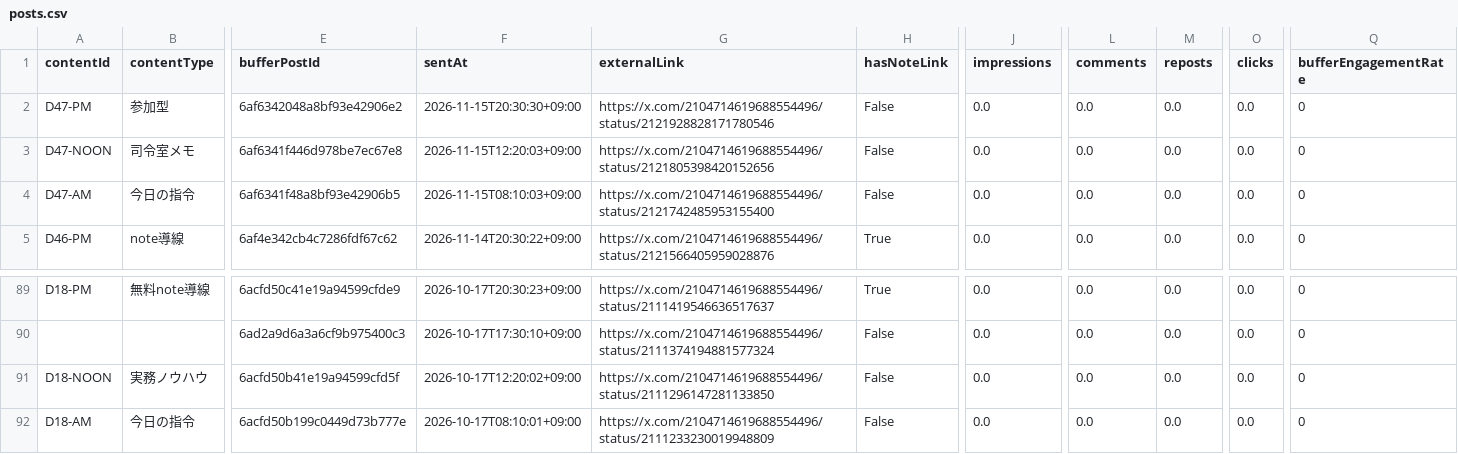
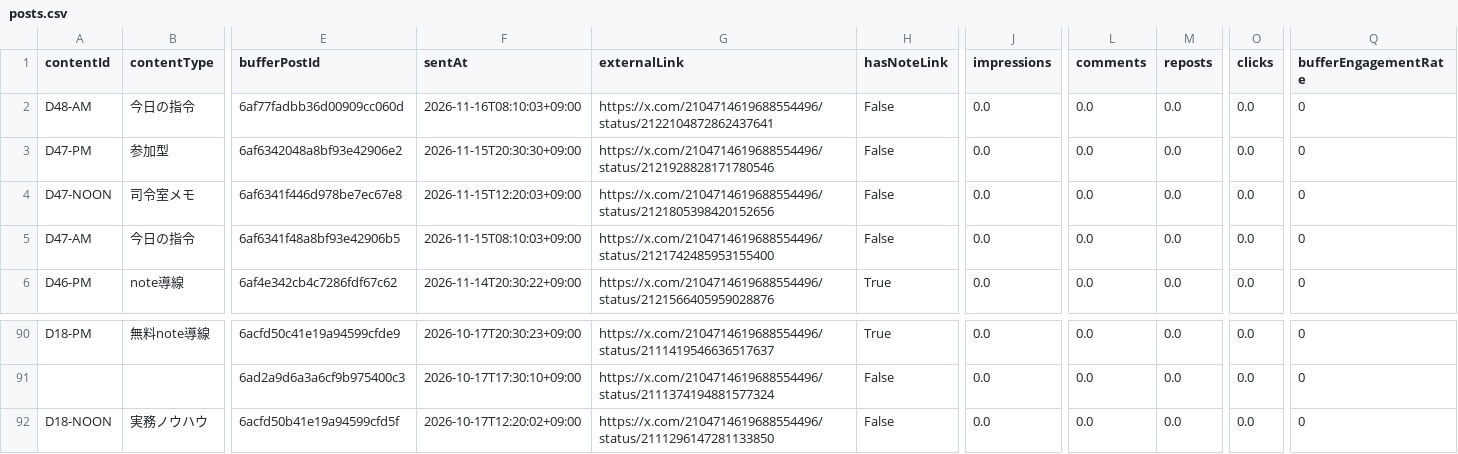
Before and after one commit to innovation4131210-alt/sena-media, a CSV file: automation/ai-command-x/analytics/posts.csv, drawn as a sheet; only a part is shown, gaps mark what is left out; removed rows and columns are numbered as before the commit, all else as after; rows hold the shown columns only; the diff names each change by its address in the sheet, - before the commit and + after, or states it on an @@ line.

```diff
--- a/automation/ai-command-x/analytics/posts.csv
+++ b/automation/ai-command-x/analytics/posts.csv
+row 2: D48-AM | 今日の指令 | 6af77fadbb36d00909cc060d | 2026-11-16T08:10:03+09:00 | https://x.com/2104714619688554496/status/2122104872862437641 | False | 0.0 | 0.0 | 0.0 | 0.0 | 0
-row 92: D18-AM | 今日の指令 | 6acfd50b199c0449d73b777e | 2026-10-17T08:10:01+09:00 | https://x.com/2104714619688554496/status/2111233230019948809 | False | 0.0 | 0.0 | 0.0 | 0.0 | 0
```
Also changed, not shown: 4 other files.
